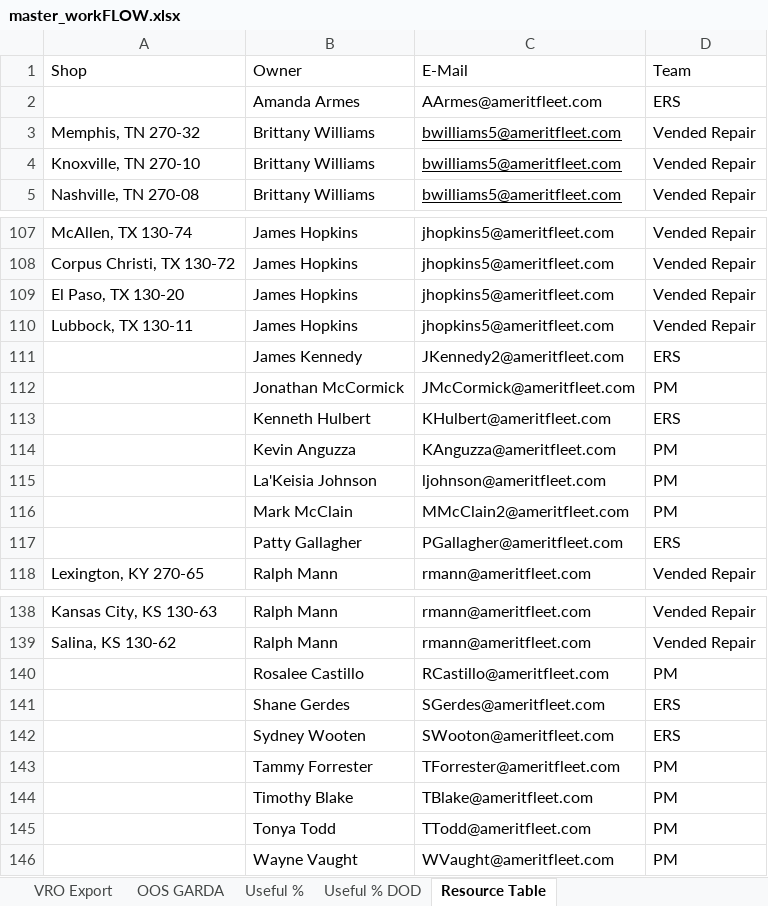
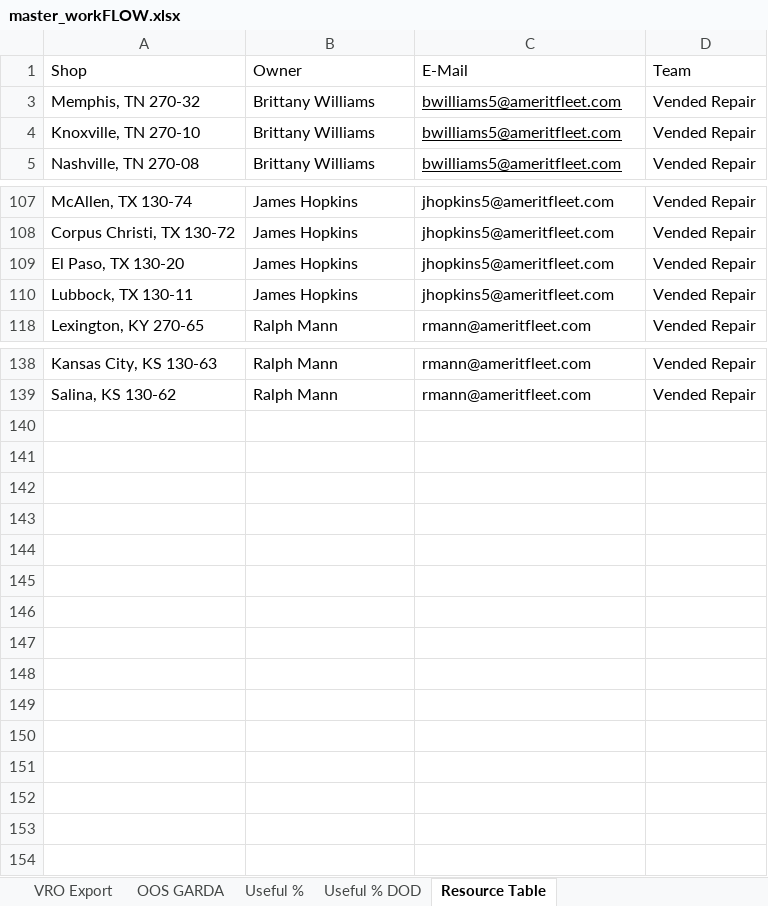
Before and after one commit to nmaysonet/workFLOW, an Excel workbook: master_workFLOW.xlsx, sheet Resource Table, drawn as a sheet; only a part is shown, gaps mark what is left out; values as stored, in another font and other column widths than the file's, no borders; conditional formats and table styles not drawn; the diff covers the shown part only; the diff names each change by its address in the sheet, - before the commit and + after, or states it on an @@ line.

```diff
--- a/master_workFLOW.xlsx (sheet Resource Table)
+++ b/master_workFLOW.xlsx (sheet Resource Table)
@@ row 2 hidden:  | Amanda Armes | AArmes@ameritfleet.com | ERS @@
@@ row 111 hidden:  | James Kennedy | JKennedy2@ameritfleet.com | ERS @@
@@ row 112 hidden:  | Jonathan McCormick | JMcCormick@ameritfleet.com | PM @@
@@ row 113 hidden:  | Kenneth Hulbert | KHulbert@ameritfleet.com | ERS @@
@@ row 114 hidden:  | Kevin Anguzza | KAnguzza@ameritfleet.com | PM @@
@@ row 115 hidden:  | La'Keisia Johnson | ljohnson@ameritfleet.com | PM @@
@@ row 116 hidden:  | Mark McClain | MMcClain2@ameritfleet.com | PM @@
@@ row 117 hidden:  | Patty Gallagher | PGallagher@ameritfleet.com | ERS @@
@@ row 140 hidden:  | Rosalee Castillo | RCastillo@ameritfleet.com | PM @@
@@ row 141 hidden:  | Shane Gerdes | SGerdes@ameritfleet.com | ERS @@
@@ row 142 hidden:  | Sydney Wooten | SWooton@ameritfleet.com | ERS @@
@@ row 143 hidden:  | Tammy Forrester | TForrester@ameritfleet.com | PM @@
@@ row 144 hidden:  | Timothy Blake | TBlake@ameritfleet.com | PM @@
@@ row 145 hidden:  | Tonya Todd | TTodd@ameritfleet.com | PM @@
@@ row 146 hidden:  | Wayne Vaught | WVaught@ameritfleet.com | PM @@
```
Also changed, not shown: 51 hidden or unhidden rows elsewhere in this sheet, sheet OOS GARDA, sheet VRO Export, sheet Useful %, hidden cells.
